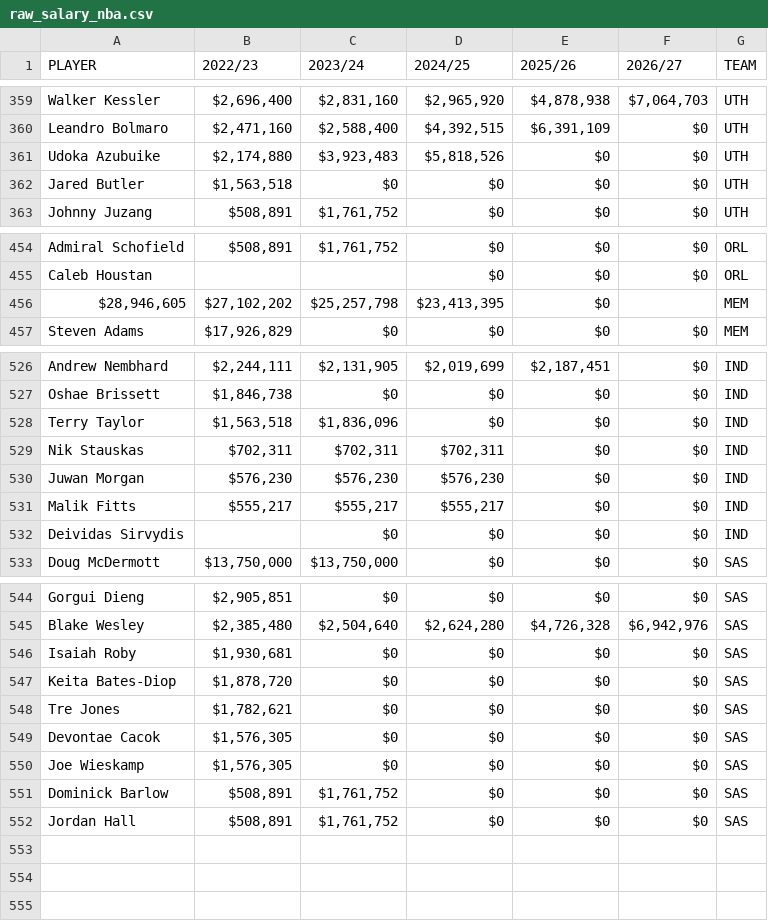
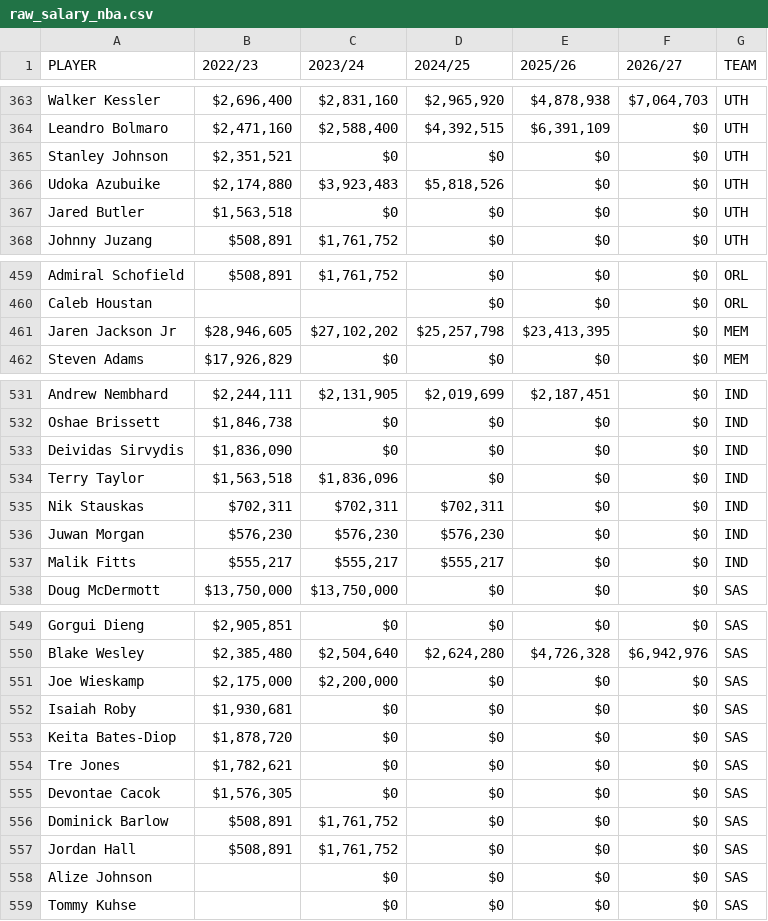
Before and after one commit to shufinskiy/nba_various, a CSV file: salary/data/raw_salary_nba.csv, drawn as a sheet; only a part is shown, gaps mark what is left out; the diff covers the shown part only.

```diff
--- a/salary/data/raw_salary_nba.csv
+++ b/salary/data/raw_salary_nba.csv
@@ -360,2 +364,3 @@ Walker Kessler,"$2,696,400","$2,831,160","$2,965,920","$4,878,938","$7,064,703",
 Leandro Bolmaro,"$2,471,160","$2,588,400","$4,392,515","$6,391,109",$0,UTH
+Stanley Johnson,"$2,351,521",$0,$0,$0,$0,UTH
 Udoka Azubuike,"$2,174,880","$3,923,483","$5,818,526",$0,$0,UTH
@@ -455,3 +460,3 @@ Admiral Schofield,"$508,891","$1,761,752",$0,$0,$0,ORL
 Caleb Houstan,,,$0,$0,$0,ORL
-"$28,946,605","$27,102,202","$25,257,798","$23,413,395",$0,,MEM
+Jaren Jackson Jr,"$28,946,605","$27,102,202","$25,257,798","$23,413,395",$0,MEM
 Steven Adams,"$17,926,829",$0,$0,$0,$0,MEM
@@ -527,2 +532,3 @@ Andrew Nembhard,"$2,244,111","$2,131,905","$2,019,699","$2,187,451",$0,IND
 Oshae Brissett,"$1,846,738",$0,$0,$0,$0,IND
+Deividas Sirvydis,"$1,836,090",$0,$0,$0,$0,IND
 Terry Taylor,"$1,563,518","$1,836,096",$0,$0,$0,IND
@@ -531,3 +537,2 @@ Juwan Morgan,"$576,230","$576,230","$576,230",$0,$0,IND
 Malik Fitts,"$555,217","$555,217","$555,217",$0,$0,IND
-Deividas Sirvydis,,$0,$0,$0,$0,IND
 Doug McDermott,"$13,750,000","$13,750,000",$0,$0,$0,SAS
@@ -545,2 +550,3 @@ Gorgui Dieng,"$2,905,851",$0,$0,$0,$0,SAS
 Blake Wesley,"$2,385,480","$2,504,640","$2,624,280","$4,726,328","$6,942,976",SAS
+Joe Wieskamp,"$2,175,000","$2,200,000",$0,$0,$0,SAS
 Isaiah Roby,"$1,930,681",$0,$0,$0,$0,SAS
@@ -549,4 +555,5 @@ Tre Jones,"$1,782,621",$0,$0,$0,$0,SAS
 Devontae Cacok,"$1,576,305",$0,$0,$0,$0,SAS
-Joe Wieskamp,"$1,576,305",$0,$0,$0,$0,SAS
 Dominick Barlow,"$508,891","$1,761,752",$0,$0,$0,SAS
 Jordan Hall,"$508,891","$1,761,752",$0,$0,$0,SAS
+Alize Johnson,,$0,$0,$0,$0,SAS
+Tommy Kuhse,,$0,$0,$0,$0,SAS
```
Also changed, not shown: 5 added rows, 1 removed row, 36 moved rows and 8 edited cells elsewhere in this file, 32 other files.
